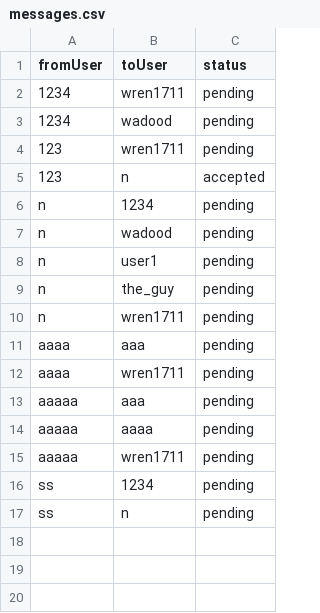
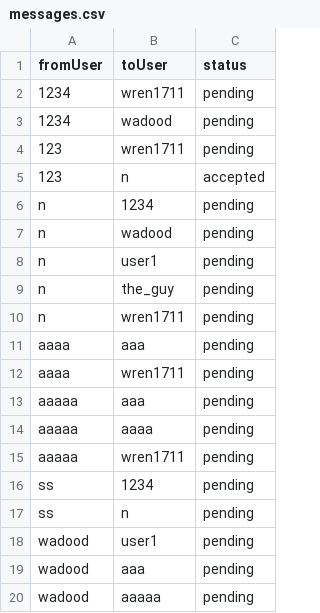
Before and after one commit to aabdelal1/BsBsBoby, a CSV file: DB/messages.csv, drawn as a sheet.

```diff
--- a/DB/messages.csv
+++ b/DB/messages.csv
@@ -17 +17,4 @@ ss,1234,pending
 ss,n,pending
+wadood,user1,pending
+wadood,aaa,pending
+wadood,aaaaa,pending
```
Also changed, not shown: DB/individual_pets.csv, DB/interactions.csv, 3 other files.
